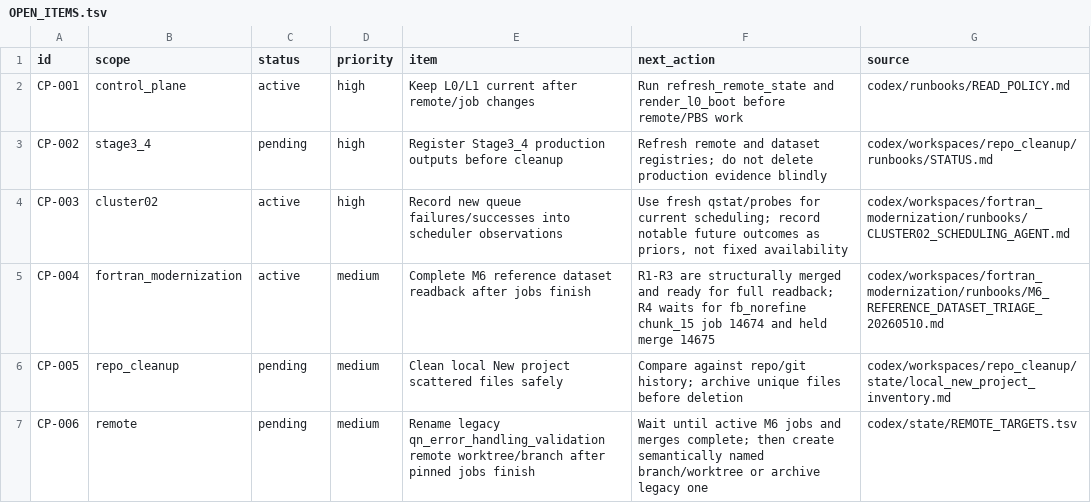
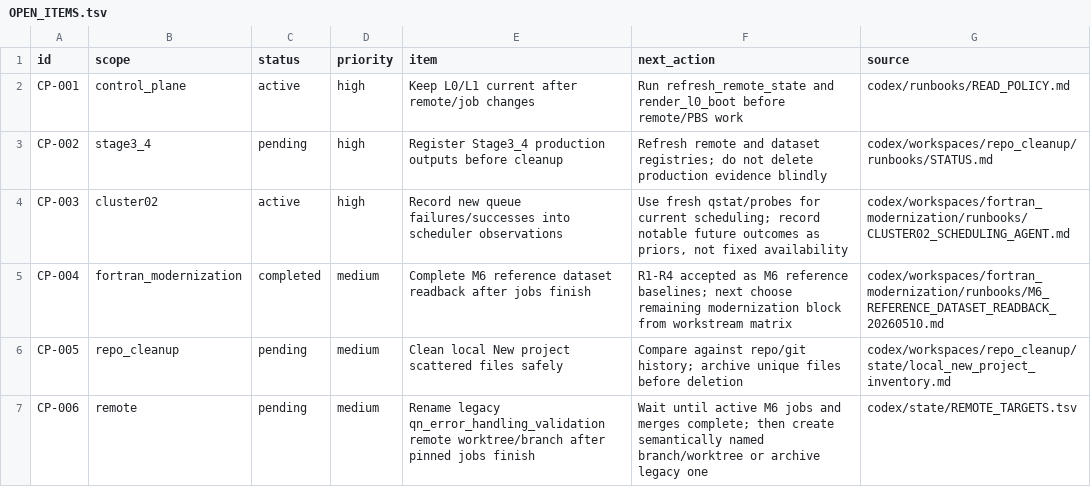
Before and after one commit to C-Y-Chou/generalized-thimble-hmc, a TSV file: codex/state/OPEN_ITEMS.tsv, drawn as a sheet.

```diff
--- a/codex/state/OPEN_ITEMS.tsv
+++ b/codex/state/OPEN_ITEMS.tsv
@@ -4,3 +4,3 @@ CP-002	stage3_4	pending	high	Register Stage3_4 production outputs before cleanup
 CP-003	cluster02	active	high	Record new queue failures/successes into scheduler observations	Use fresh qstat/probes for current scheduling; record notable future outcomes as priors, not fixed availability	codex/workspaces/fortran_modernization/runbooks/CLUSTER02_SCHEDULING_AGENT.md
-CP-004	fortran_modernization	active	medium	Complete M6 reference dataset readback after jobs finish	R1-R3 are structurally merged and ready for full readback; R4 waits for fb_norefine chunk_15 job 14674 and held merge 14675	codex/workspaces/fortran_modernization/runbooks/M6_REFERENCE_DATASET_TRIAGE_20260510.md
+CP-004	fortran_modernization	completed	medium	Complete M6 reference dataset readback after jobs finish	R1-R4 accepted as M6 reference baselines; next choose remaining modernization block from workstream matrix	codex/workspaces/fortran_modernization/runbooks/M6_REFERENCE_DATASET_READBACK_20260510.md
 CP-005	repo_cleanup	pending	medium	Clean local New project scattered files safely	Compare against repo/git history; archive unique files before deletion	codex/workspaces/repo_cleanup/state/local_new_project_inventory.md
```
Also changed, not shown: codex/state/DATASETS.tsv, codex/state/WORKTREES.tsv, 9 other files.
